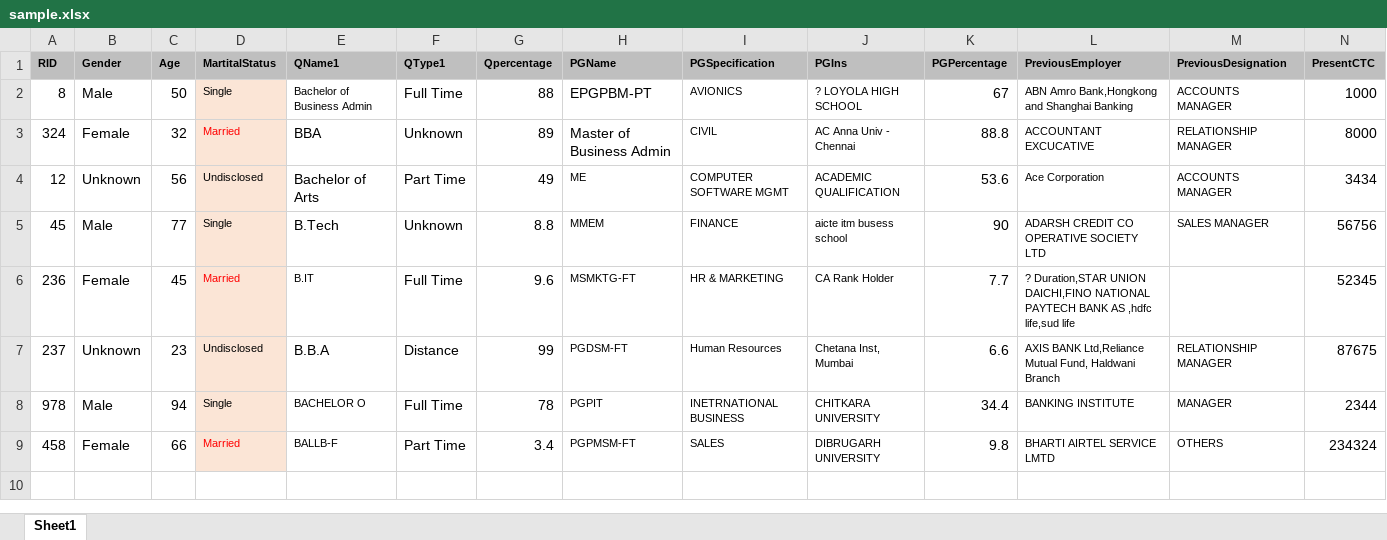
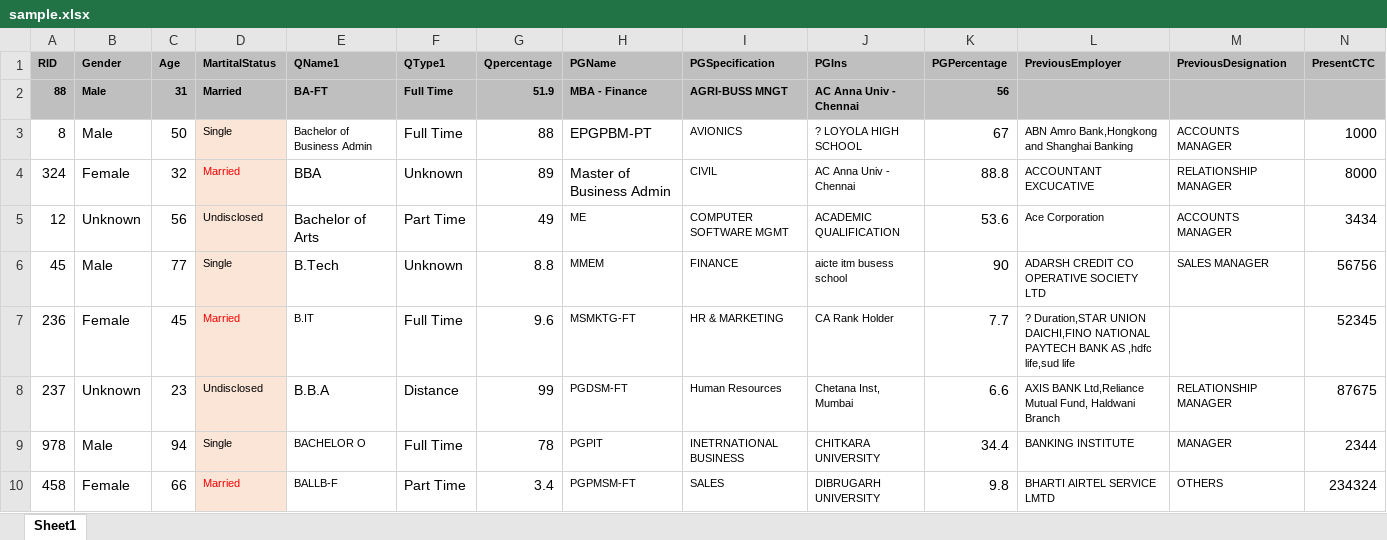
Before and after one commit to rishavhack/Predictive-Score, an Excel workbook: sample.xlsx, sheet Sheet1, drawn as a sheet; only a part is shown; values as stored, in another font and other column widths than the file's, no borders; rows hold the shown columns only; the diff names each change by its address in the sheet, - before the commit and + after, or states it on an @@ line.

```diff
--- a/sample.xlsx (sheet Sheet1)
+++ b/sample.xlsx (sheet Sheet1)
+row 2: 88 | Male | 31 | Married | BA-FT | Full Time | 51.9 | MBA - Finance | AGRI-BUSS MNGT | AC Anna Univ - Chennai | 56
```
Also changed, not shown: Predictive Score Doc/Xlsx/PGName.xlsx, 3 other files.
